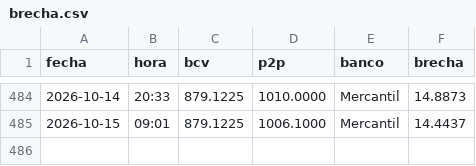
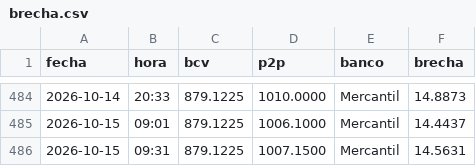
Before and after one commit to SistemasSG/brecha, a CSV file: datos/brecha.csv, drawn as a sheet; only a part is shown, gaps mark what is left out.

```diff
--- a/datos/brecha.csv
+++ b/datos/brecha.csv
@@ -485 +485,2 @@ fecha,hora,bcv,p2p,banco,brecha
 2026-10-15,09:01,879.1225,1006.1000,Mercantil,14.4437
+2026-10-15,09:31,879.1225,1007.1500,Mercantil,14.5631
```
Also changed, not shown: 1 other file.
